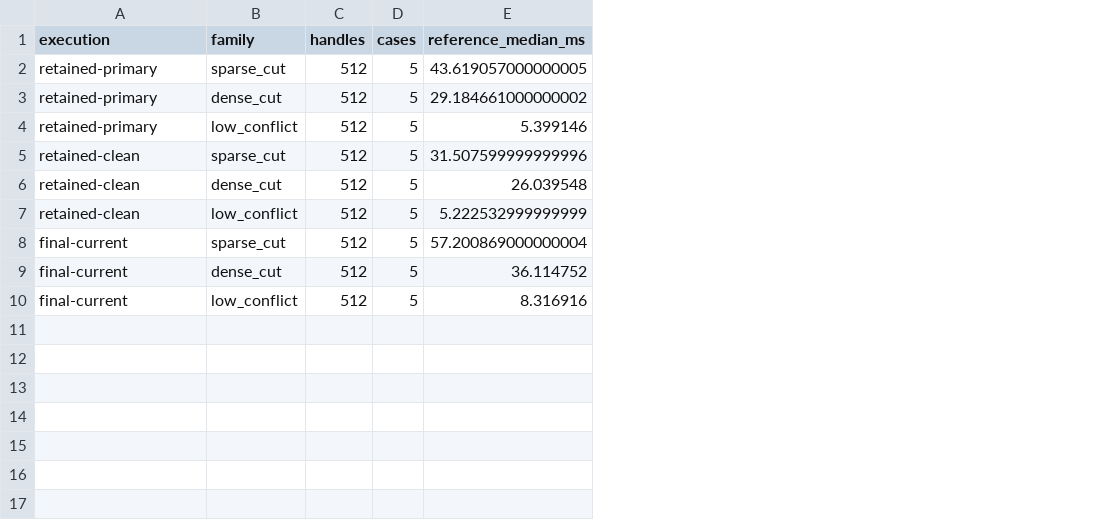
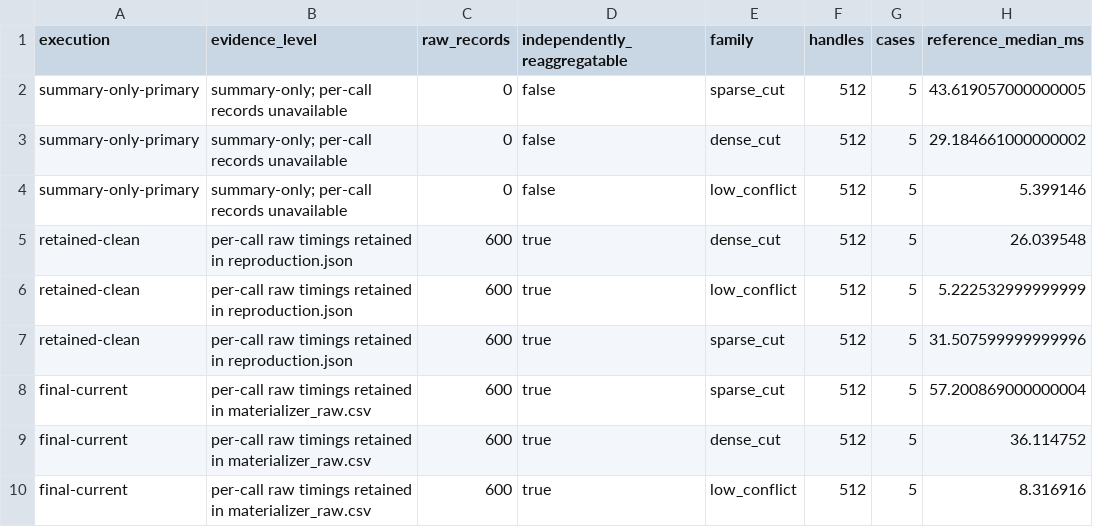
Before and after one commit to Haoyi-Zhang/ServiceEvidence, a CSV file: results/tpds/materializer_replications.csv, drawn as a sheet; only a part is shown; addresses are those after the commit; the diff names each change by its address in the sheet, - before the commit and + after, or states it on an @@ line.

```diff
--- a/results/tpds/materializer_replications.csv
+++ b/results/tpds/materializer_replications.csv
+column B (evidence_level), rows 2-6: summary-only; per-call records unavailable | summary-only; per-call records unavailable | summary-only; per-call records unavailable | per-call raw timings retained in reproduction.json | per-call raw timings retained in reproduction.json; rows 8-10: all per-call raw timings retained in materializer_raw.csv
+column C (raw_records), rows 2-6: 0 | 0 | 0 | 600 | 600; rows 8-10: all 600
+column D (independently_reaggregatable), rows 2-6: false | false | false | true | true; rows 8-10: all true
-A2:A4 (execution): retained-primary
+A2:A4 (execution): summary-only-primary
@@ row 5 moved to row 7: retained-clean @@
```
Also changed, not shown: claim_evidence_ledger.csv, results/public_target_pairs.csv, 38 other files.
